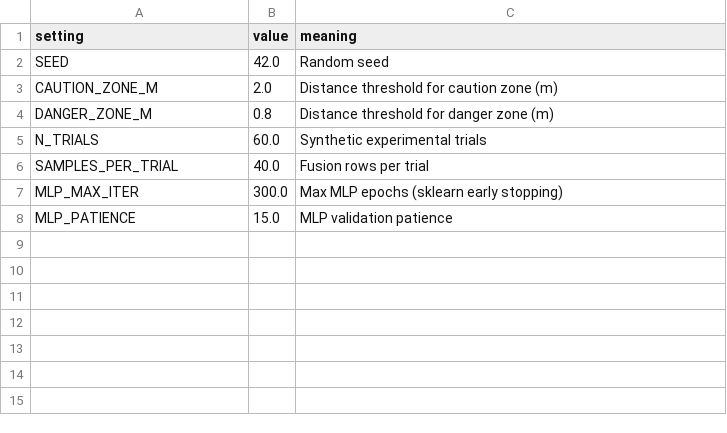
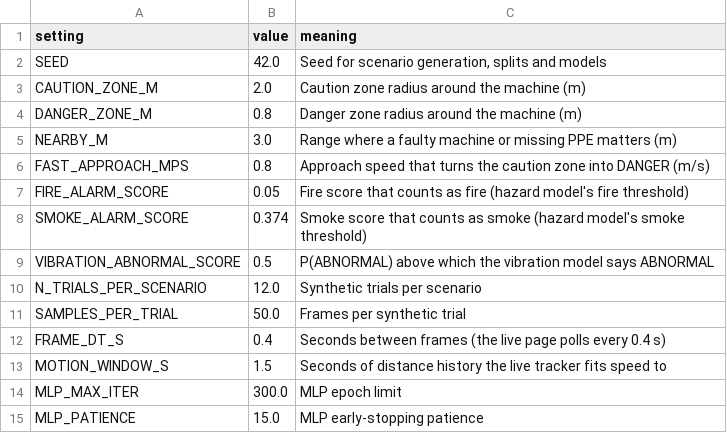
Before and after one commit to Bonaparte003/Smart-Accident-System-Monitoring-SAMS-, a CSV file: results/fusion/config.csv, drawn as a sheet.

Commit message:
Notebooks 03-04: fusion v2 retrain and distance focal-height calibration

```diff
--- a/results/fusion/config.csv
+++ b/results/fusion/config.csv
@@ -1,8 +1,15 @@
 setting,value,meaning
-SEED,42.0,Random seed
-CAUTION_ZONE_M,2.0,Distance threshold for caution zone (m)
-DANGER_ZONE_M,0.8,Distance threshold for danger zone (m)
-N_TRIALS,60.0,Synthetic experimental trials
-SAMPLES_PER_TRIAL,40.0,Fusion rows per trial
-MLP_MAX_ITER,300.0,Max MLP epochs (sklearn early stopping)
-MLP_PATIENCE,15.0,MLP validation patience
+SEED,42.0,"Seed for scenario generation, splits and models"
+CAUTION_ZONE_M,2.0,Caution zone radius around the machine (m)
+DANGER_ZONE_M,0.8,Danger zone radius around the machine (m)
+NEARBY_M,3.0,Range where a faulty machine or missing PPE matters (m)
+FAST_APPROACH_MPS,0.8,Approach speed that turns the caution zone into DANGER (m/s)
+FIRE_ALARM_SCORE,0.05,Fire score that counts as fire (hazard model's fire threshold)
+SMOKE_ALARM_SCORE,0.374,Smoke score that counts as smoke (hazard model's smoke threshold)
+VIBRATION_ABNORMAL_SCORE,0.5,P(ABNORMAL) above which the vibration model says ABNORMAL
+N_TRIALS_PER_SCENARIO,12.0,Synthetic trials per scenario
+SAMPLES_PER_TRIAL,50.0,Frames per synthetic trial
+FRAME_DT_S,0.4,Seconds between frames (the live page polls every 0.4 s)
+MOTION_WINDOW_S,1.5,Seconds of distance history the live tracker fits speed to
+MLP_MAX_ITER,300.0,MLP epoch limit
+MLP_PATIENCE,15.0,MLP early-stopping patience
```
Also changed, not shown: results/fusion/eda_feature_summary.csv, results/fusion/experiment_comparison.csv, 27 other files.
